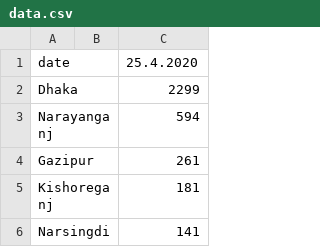
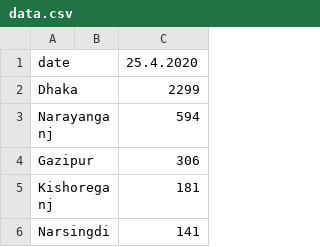
Before and after one commit to desertSniper87/covidTracker, a CSV file: bnDailyTracker/iedecr_scrpr/april/25/data.csv, drawn as a sheet; only a part is shown.

Commit message:
april 26 data

```diff
--- a/bnDailyTracker/iedecr_scrpr/april/25/data.csv
+++ b/bnDailyTracker/iedecr_scrpr/april/25/data.csv
@@ -3,3 +3,3 @@ Dhaka,,2299
 Narayanganj,,594
-Gazipur,,261
+Gazipur,,306
 Kishoreganj,,181
```
Also changed, not shown: bnDailyTracker/latest/april_25.csv, 7 other files.
